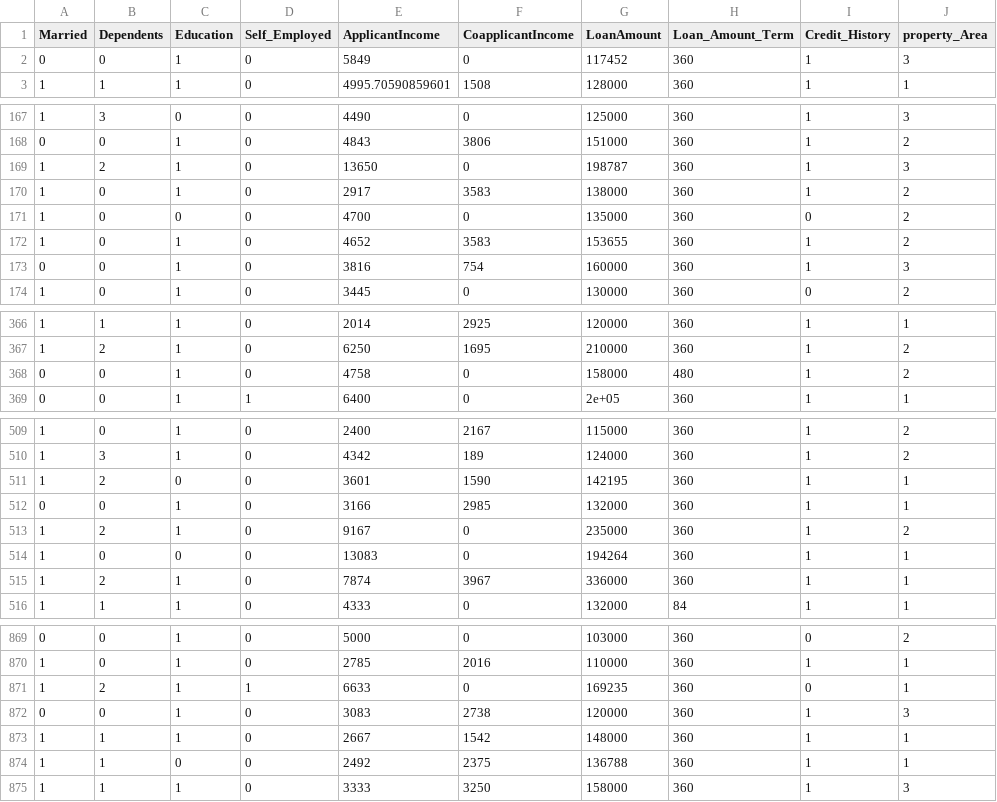
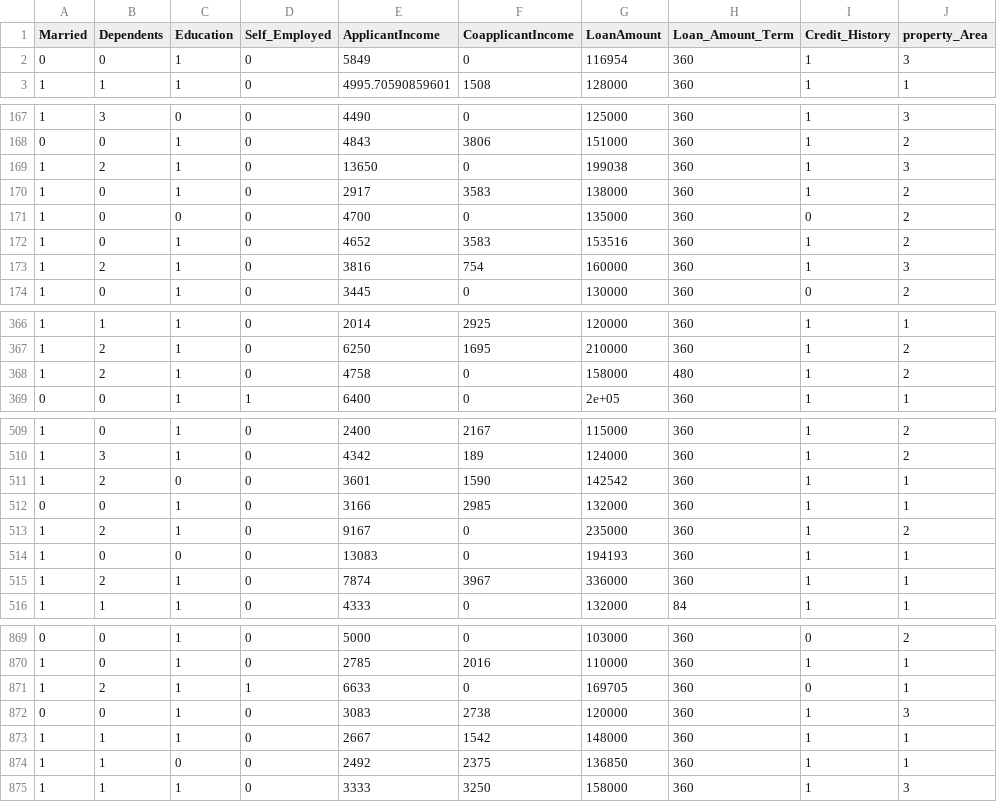
Before and after one commit to samueltan3972/Loan-Eligibility-and-Amount-Prediction, a CSV file: Data/processed_dataset.csv, drawn as a sheet; only a part is shown, gaps mark what is left out; the diff covers the shown part only; the diff names each change by its address in the sheet, - before the commit and + after, or states it on an @@ line.

```diff
--- a/Data/processed_dataset.csv
+++ b/Data/processed_dataset.csv
-G2 (LoanAmount): 117452
+G2 (LoanAmount): 116954
-G169 (LoanAmount): 198787
+G169 (LoanAmount): 199038
-G172 (LoanAmount): 153655
+G172 (LoanAmount): 153516
-A173 (Married): 0
+A173 (Married): 1
-B173 (Dependents): 0
+B173 (Dependents): 2
-A368 (Married): 0
+A368 (Married): 1
-B368 (Dependents): 0
+B368 (Dependents): 2
-G511 (LoanAmount): 142195
+G511 (LoanAmount): 142542
-G514 (LoanAmount): 194264
+G514 (LoanAmount): 194193
-G871 (LoanAmount): 169235
+G871 (LoanAmount): 169705
-G874 (LoanAmount): 136788
+G874 (LoanAmount): 136850
```
Also changed, not shown: 22 edited cells elsewhere in this file, Data/processed_testing_set.csv, Data/processed_training_set.csv, 5 other files.
